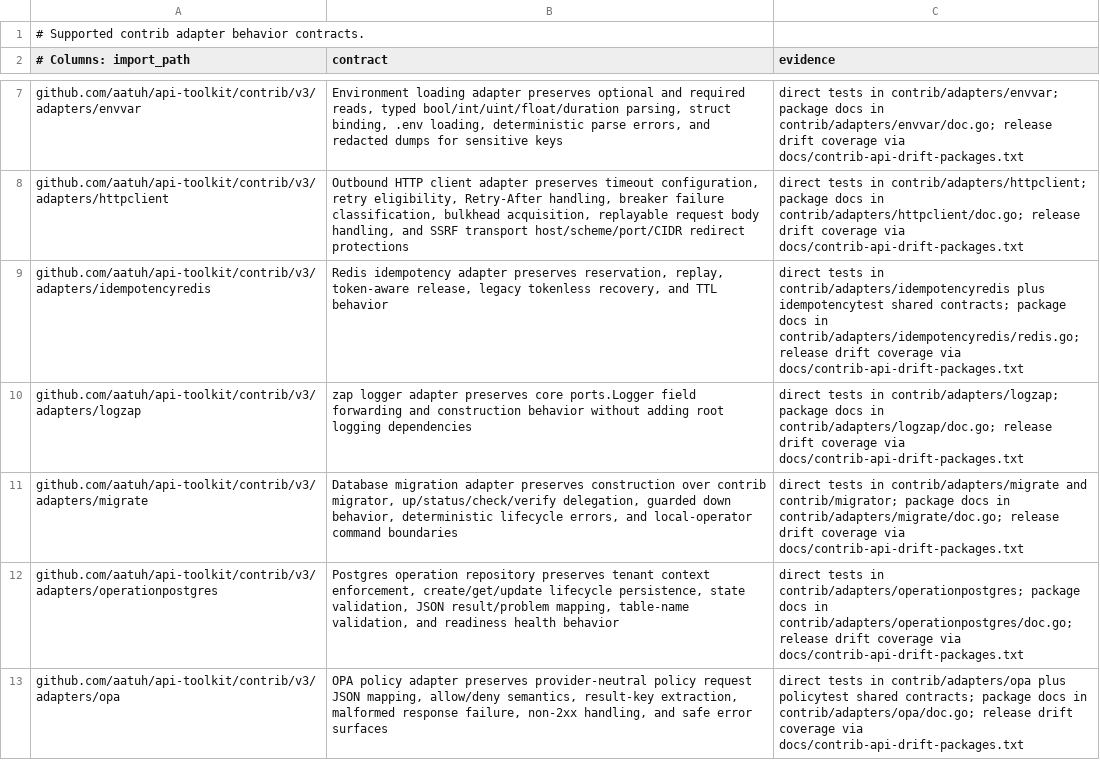
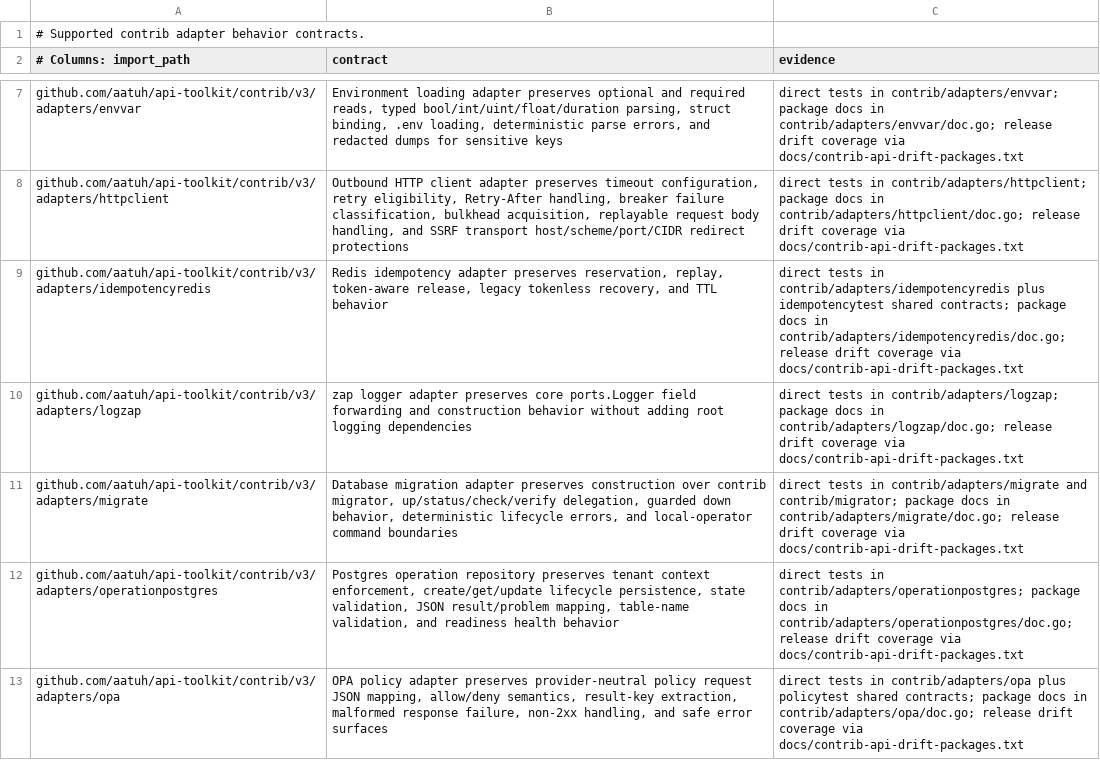
Before and after one commit to aatuh/api-toolkit, a TSV file: docs/supported-adapter-contracts.tsv, drawn as a sheet; only a part is shown, gaps mark what is left out; the diff covers the shown part only.

```diff
--- a/docs/supported-adapter-contracts.tsv
+++ b/docs/supported-adapter-contracts.tsv
@@ -8,3 +8,3 @@ github.com/aatuh/api-toolkit/contrib/v3/adapters/envvar	Environment loading adap
 github.com/aatuh/api-toolkit/contrib/v3/adapters/httpclient	Outbound HTTP client adapter preserves timeout configuration, retry eligibility, Retry-After handling, breaker failure classification, bulkhead acquisition, replayable request body handling, and SSRF transport host/scheme/port/CIDR redirect protections	direct tests in contrib/adapters/httpclient; package docs in contrib/adapters/httpclient/doc.go; release drift coverage via docs/contrib-api-drift-packages.txt
-github.com/aatuh/api-toolkit/contrib/v3/adapters/idempotencyredis	Redis idempotency adapter preserves reservation, replay, token-aware release, legacy tokenless recovery, and TTL behavior	direct tests in contrib/adapters/idempotencyredis plus idempotencytest shared contracts; package docs in contrib/adapters/idempotencyredis/redis.go; release drift coverage via docs/contrib-api-drift-packages.txt
+github.com/aatuh/api-toolkit/contrib/v3/adapters/idempotencyredis	Redis idempotency adapter preserves reservation, replay, token-aware release, legacy tokenless recovery, and TTL behavior	direct tests in contrib/adapters/idempotencyredis plus idempotencytest shared contracts; package docs in contrib/adapters/idempotencyredis/doc.go; release drift coverage via docs/contrib-api-drift-packages.txt
 github.com/aatuh/api-toolkit/contrib/v3/adapters/logzap	zap logger adapter preserves core ports.Logger field forwarding and construction behavior without adding root logging dependencies	direct tests in contrib/adapters/logzap; package docs in contrib/adapters/logzap/doc.go; release drift coverage via docs/contrib-api-drift-packages.txt
```
Also changed, not shown: 3 edited cells elsewhere in this file, 28 other files.
